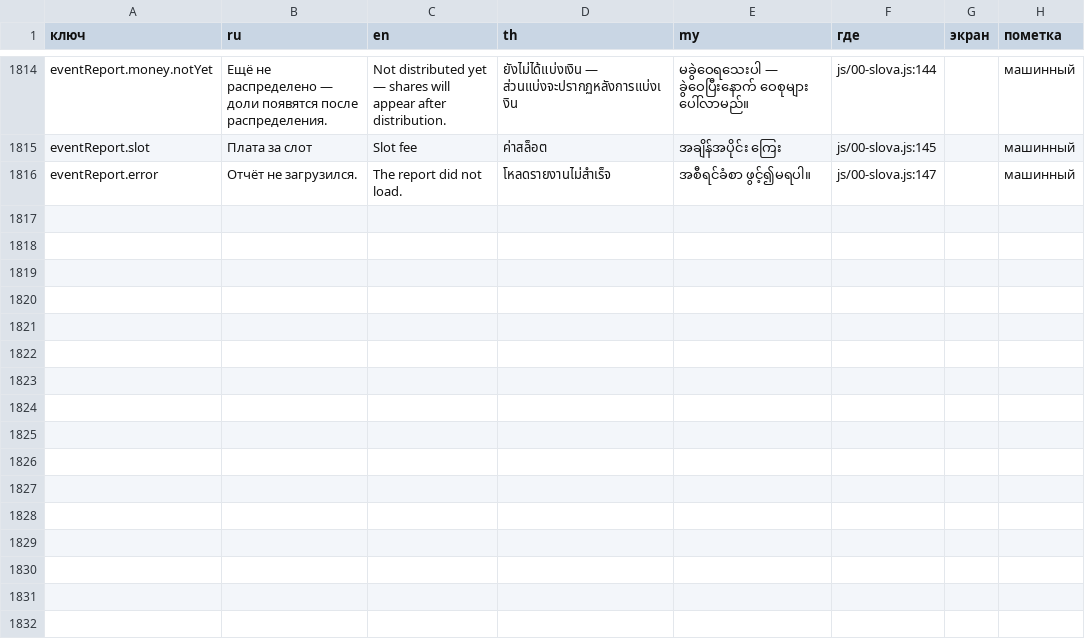
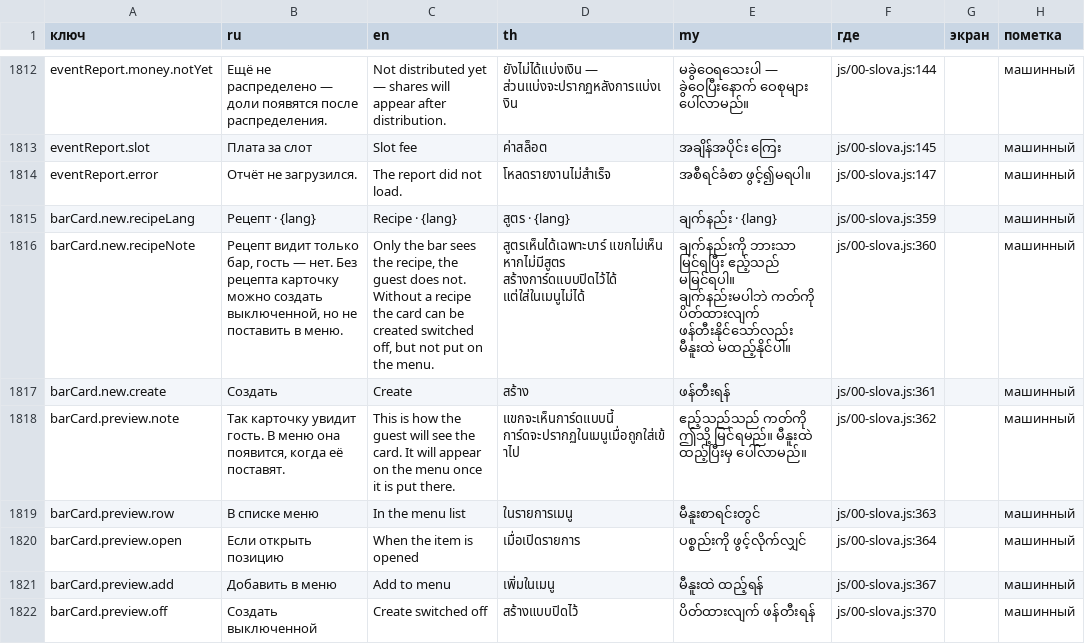
Before and after one commit to anatoly9837-lab/cafe13-miniapp, a TSV file: texts/perevody.tsv, drawn as a sheet; only a part is shown, gaps mark what is left out; the diff covers the shown part only; the diff names each change by its address in the sheet, - before the commit and + after, or states it on an @@ line.

Commit message:
Шаг 44: переводы barCard.* — 16 строк en/th/my (машинный), удалены 2 мёртвые (t.b91a4661, t.b3b16d3d); teksty.py rc=0, 1829 из 1829

```diff
--- a/texts/perevody.tsv
+++ b/texts/perevody.tsv
+row 1815: barCard.new.recipeLang | Рецепт · {lang} | Recipe · {lang} | สูตร · {lang} | ချက်နည်း · {lang} | js/00-slova.js:359 |  | машинный
+row 1816: barCard.new.recipeNote | Рецепт видит только бар, гость — нет. Без рецепта карточку можно создать выключенной, но не поставить в меню. | Only the bar sees the recipe, the guest does not. Without a recipe the card can be created switched off, but not put on the menu. | สูตรเห็นได้เฉพาะบาร์ แขกไม่เห็น หากไม่มีสูตร สร้างการ์ดแบบปิดไว้ได้ แต่ใส่ในเมนูไม่ได้ | ချက်နည်းကို ဘားသာ မြင်ရပြီး ဧည့်သည် မမြင်ရပါ။ ချက်နည်းမပါဘဲ ကတ်ကို ပိတ်ထားလျက် ဖန်တီးနိုင်သော်လည်း မီနူးထဲ မထည့်နိုင်ပါ။ | js/00-slova.js:360 |  | машинный
+row 1817: barCard.new.create | Создать | Create | สร้าง | ဖန်တီးရန် | js/00-slova.js:361 |  | машинный
+row 1818: barCard.preview.note | Так карточку увидит гость. В меню она появится, когда её поставят. | This is how the guest will see the card. It will appear on the menu once it is put there. | แขกจะเห็นการ์ดแบบนี้ การ์ดจะปรากฏในเมนูเมื่อถูกใส่เข้าไป | ဧည့်သည်သည် ကတ်ကို ဤသို့ မြင်ရမည်။ မီနူးထဲ ထည့်ပြီးမှ ပေါ်လာမည်။ | js/00-slova.js:362 |  | машинный
+row 1819: barCard.preview.row | В списке меню | In the menu list | ในรายการเมนู | မီနူးစာရင်းတွင် | js/00-slova.js:363 |  | машинный
+row 1820: barCard.preview.open | Если открыть позицию | When the item is opened | เมื่อเปิดรายการ | ပစ္စည်းကို ဖွင့်လိုက်လျှင် | js/00-slova.js:364 |  | машинный
+row 1821: barCard.preview.add | Добавить в меню | Add to menu | เพิ่มในเมนู | မီနူးထဲ ထည့်ရန် | js/00-slova.js:367 |  | машинный
+row 1822: barCard.preview.off | Создать выключенной | Create switched off | สร้างแบบปิดไว้ | ပိတ်ထားလျက် ဖန်တီးရန် | js/00-slova.js:370 |  | машинный
```
Also changed, not shown: 8 added rows and 2 removed rows elsewhere in this file.
